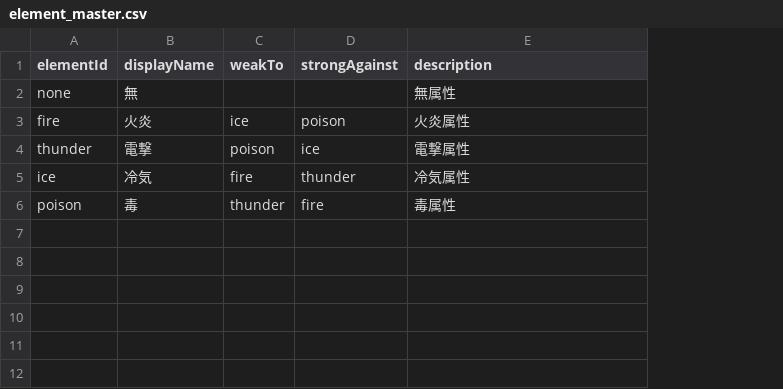
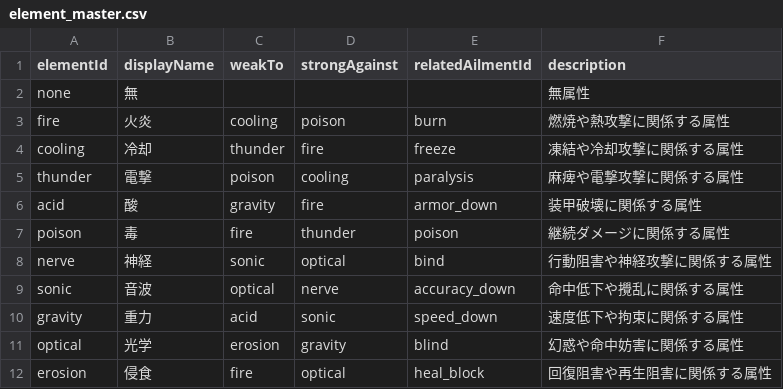
Before and after one commit to theunicornhead-bot/yggdrasill, a CSV file: data/element_master.csv, drawn as a sheet; removed rows and columns are numbered as before the commit, all else as after; the diff names each change by its address in the sheet, - before the commit and + after, or states it on an @@ line.

```diff
--- a/data/element_master.csv
+++ b/data/element_master.csv
+column E (relatedAilmentId), row 3: burn; row 5: paralysis; row 7: poison
-C3 (weakTo): ice
+C3 (weakTo): cooling
-F3 (description): 火炎属性
+F3 (description): 燃焼や熱攻撃に関係する属性
+row 4: cooling | 冷却 | thunder | fire | freeze | 凍結や冷却攻撃に関係する属性
-D5 (strongAgainst): ice
+D5 (strongAgainst): cooling
-F5 (description): 電撃属性
+F5 (description): 麻痺や電撃攻撃に関係する属性
-row 5: ice | 冷気 | fire | thunder | 冷気属性
+row 6: acid | 酸 | gravity | fire | armor_down | 装甲破壊に関係する属性
-C7 (weakTo): thunder
+C7 (weakTo): fire
-D7 (strongAgainst): fire
+D7 (strongAgainst): thunder
-F7 (description): 毒属性
+F7 (description): 継続ダメージに関係する属性
+row 8: nerve | 神経 | sonic | optical | bind | 行動阻害や神経攻撃に関係する属性
+row 9: sonic | 音波 | optical | nerve | accuracy_down | 命中低下や攪乱に関係する属性
+row 10: gravity | 重力 | acid | sonic | speed_down | 速度低下や拘束に関係する属性
+row 11: optical | 光学 | erosion | gravity | blind | 幻惑や命中妨害に関係する属性
+row 12: erosion | 侵食 | fire | optical | heal_block | 回復阻害や再生阻害に関係する属性
```
Also changed, not shown: data/enemy_skill_master.csv, 37 other files.
